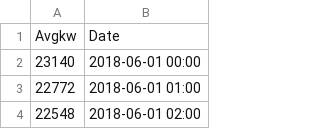
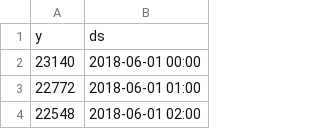
Before and after one commit to nikitapolozok/math_and_computer_science_materials, a CSV file: dataset.csv, drawn as a sheet; only a part is shown.

Commit message:
Update dataset.csv

```diff
--- a/dataset.csv
+++ b/dataset.csv
@@ -1,2 +1,2 @@
-Avgkw,Date
+"y","ds"
 23140,2018-06-01 00:00
```
